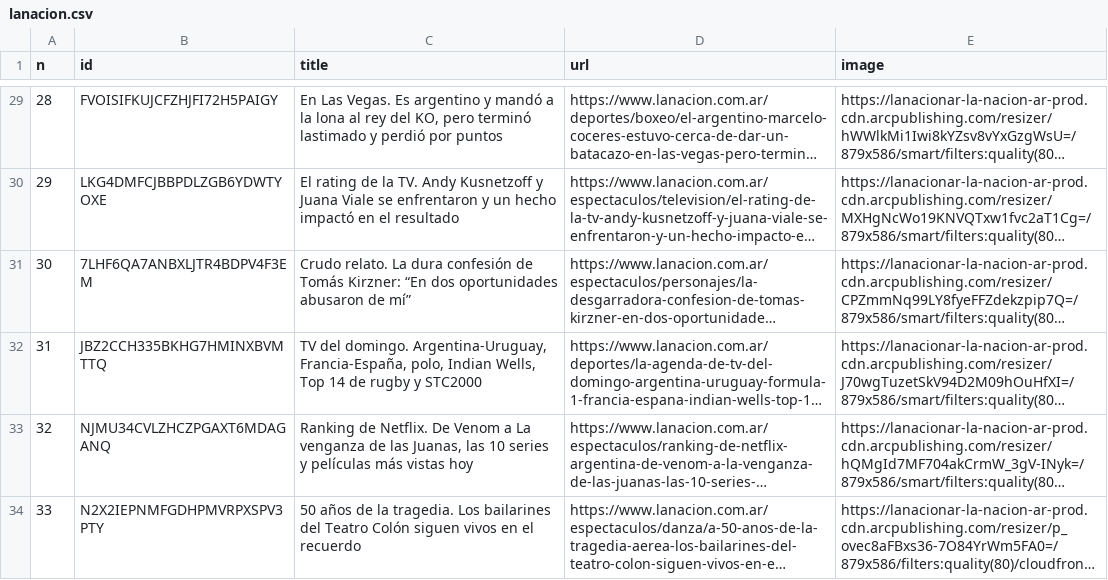
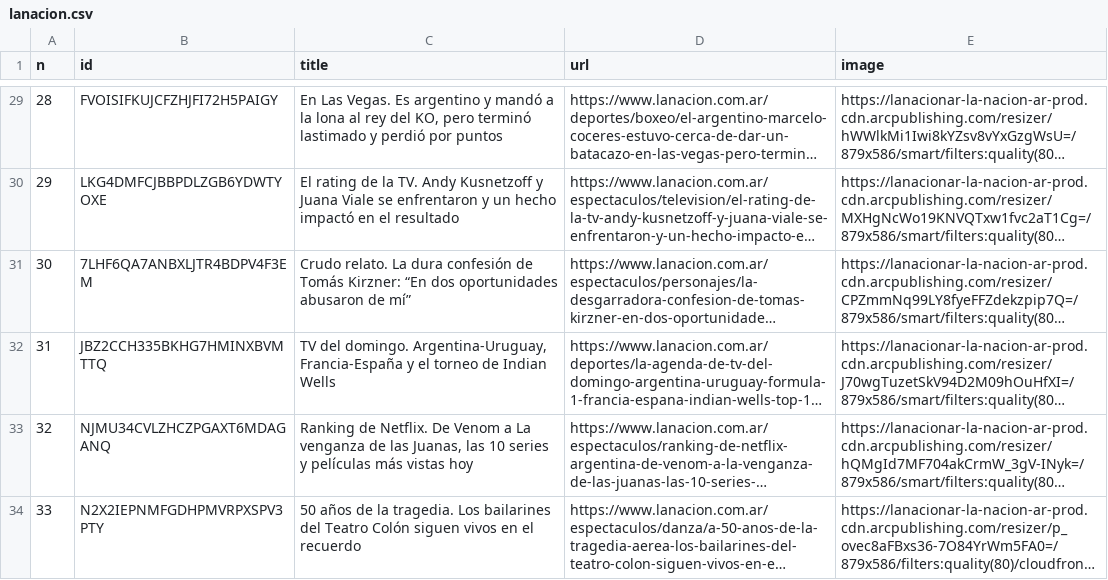
Before and after one commit to diffario/diarios, a CSV file: lanacion.csv, drawn as a sheet; only a part is shown, gaps mark what is left out; long unchanged cells end in …; the diff names each change by its address in the sheet, - before the commit and + after, or states it on an @@ line.

```diff
--- a/lanacion.csv
+++ b/lanacion.csv
-C32 (title): …domingo. Argentina-Uruguay, Francia-España, polo, Indian Wells, Top 14 de rugby y STC2000
+C32 (title): …domingo. Argentina-Uruguay, Francia-España y el torneo de Indian Wells
```
Also changed, not shown: infobae.csv, 2 other files.
